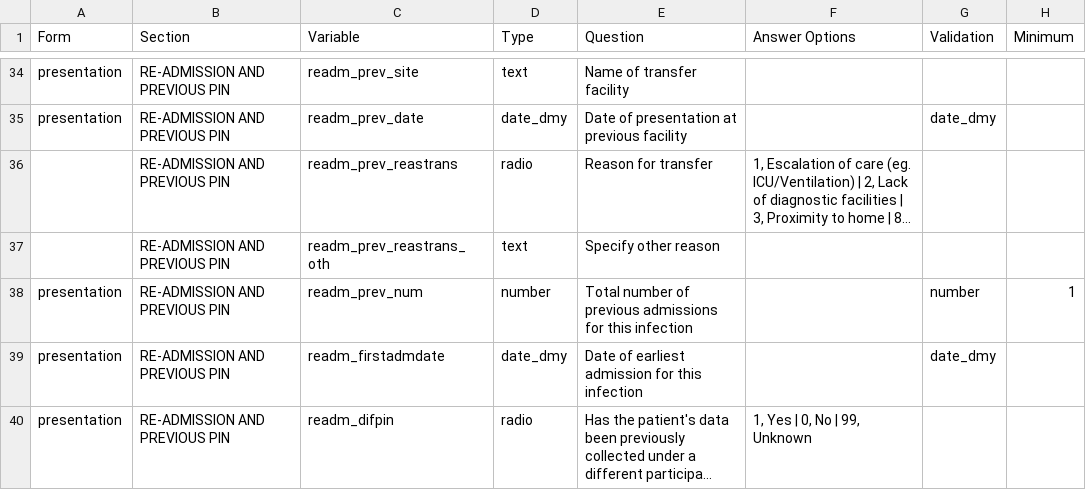
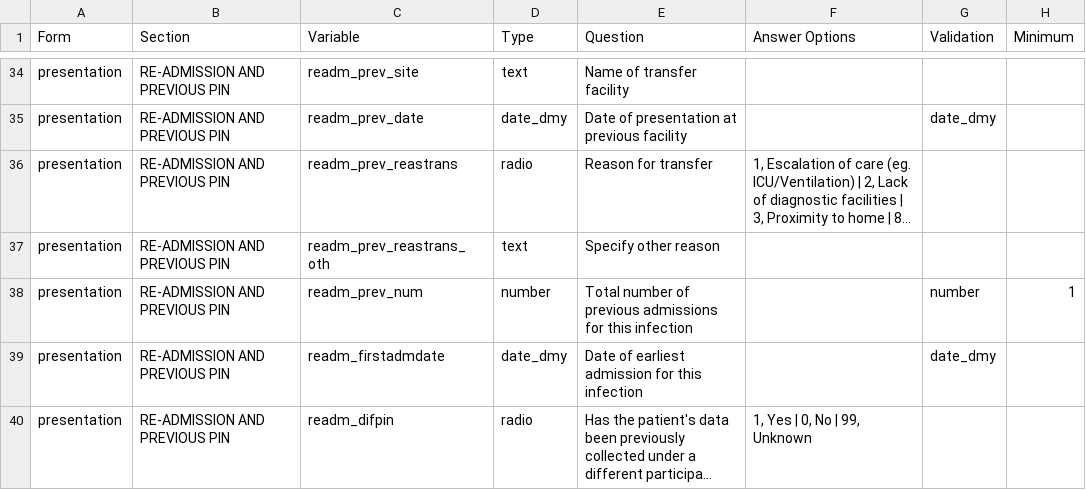
Before and after one commit to ISARICResearch/ARC, a CSV file: ARC.csv, drawn as a sheet; only a part is shown, gaps mark what is left out; long unchanged cells end in …; the diff names each change by its address in the sheet, - before the commit and + after, or states it on an @@ line.

Commit message:
Update ARC.csv

```diff
--- a/ARC.csv
+++ b/ARC.csv
-A36:A37 (Form): (empty)
+A36:A37 (Form): presentation
```
